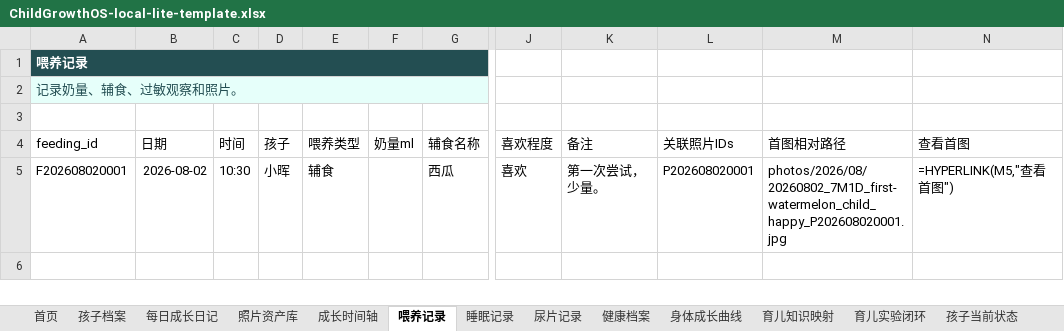
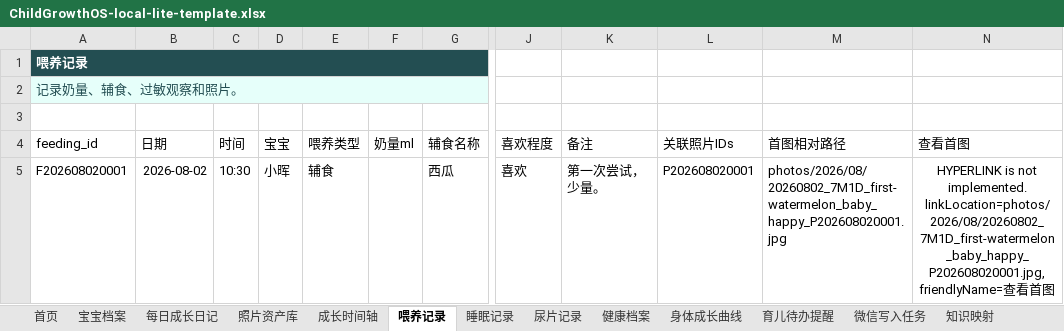
Before and after one commit to genlance/child-growth-os-knowledge, an Excel workbook: templates/ChildGrowthOS-local-lite-template.xlsx, sheet 喂养记录, drawn as a sheet; only a part is shown, gaps mark what is left out; values as stored, in another font and other column widths than the file's, no borders; formulas without a stored value are shown as written; table styles not drawn; the diff names each change by its address in the sheet, - before the commit and + after, or states it on an @@ line.

```diff
--- a/templates/ChildGrowthOS-local-lite-template.xlsx (sheet 喂养记录)
+++ b/templates/ChildGrowthOS-local-lite-template.xlsx (sheet 喂养记录)
-sheet tab: 孩子档案
+sheet tab: 宝宝档案
-sheet tab: 育儿知识映射
+sheet tab: 育儿待办提醒
-sheet tab: 育儿实验闭环
+sheet tab: 微信写入任务
-sheet tab: 孩子当前状态
+sheet tab: 知识映射
-D4: 孩子
+D4: 宝宝
-M5 (首图相对路径): photos/2026/08/20260802_7M1D_first-watermelon_child_happy_P202608020001.jpg
+M5 (首图相对路径): photos/2026/08/20260802_7M1D_first-watermelon_baby_happy_P202608020001.jpg
-N5 (查看首图): =HYPERLINK(M5,"查看首图")
+N5 (查看首图): HYPERLINK is not implemented. linkLocation=photos/2026/08/20260802_7M1D_first-watermelon_baby_happy_P202608020001.jpg, friendlyName=查看首图
-N5 alignment: left
+N5 alignment: center
```
Also changed, not shown: sheet 育儿待办提醒, sheet 微信写入任务, sheet 知识映射, sheet 每日成长日记, sheet 照片资产库, sheet 首页, 6 more sheets, other sheet tabs, 4 other files.
